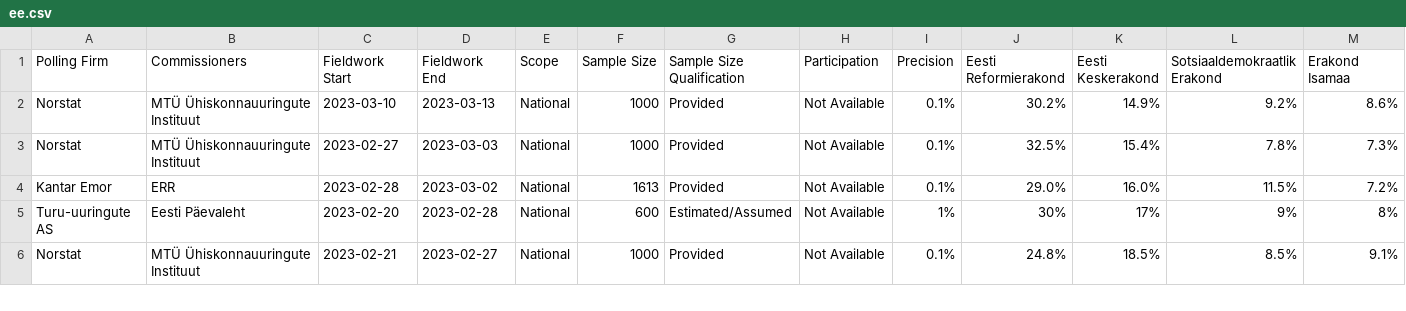
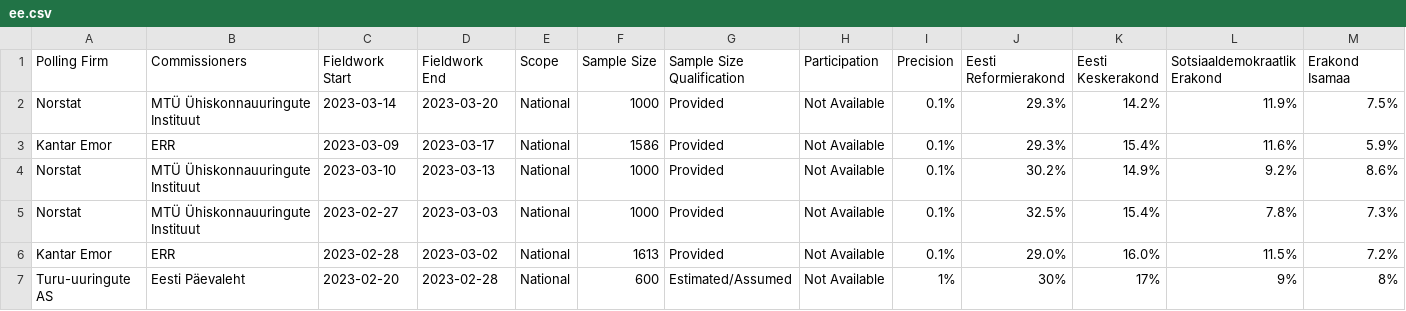
Before and after one commit to michalskop/europeelects, a CSV file: data_original/ee.csv, drawn as a sheet; only a part is shown; the shorter side is filled out with more unchanged rows; rows hold the shown columns only; the diff names each change by its address in the sheet, - before the commit and + after, or states it on an @@ line.

```diff
--- a/data_original/ee.csv
+++ b/data_original/ee.csv
+row 2: Norstat | MTÜ Ühiskonnauuringute Instituut | 2023-03-14 | 2023-03-20 | National | 1000 | Provided | Not Available | 0.1% | 29.3% | 14.2% | 11.9% | 7.5%
+row 3: Kantar Emor | ERR | 2023-03-09 | 2023-03-17 | National | 1586 | Provided | Not Available | 0.1% | 29.3% | 15.4% | 11.6% | 5.9%
```
